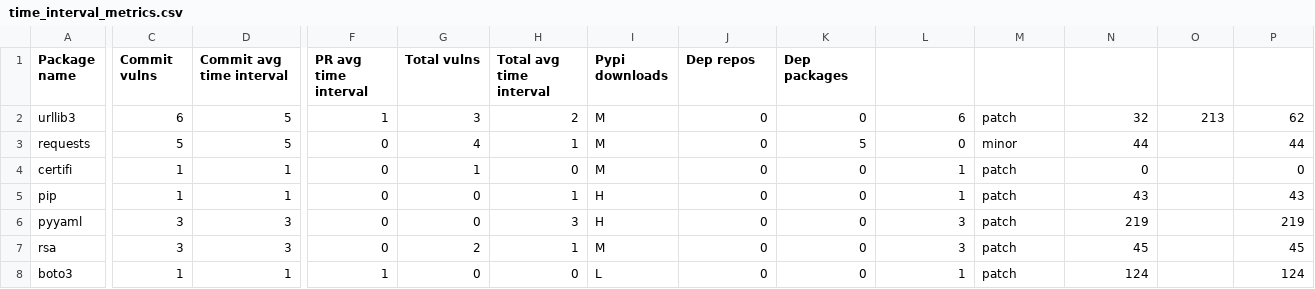
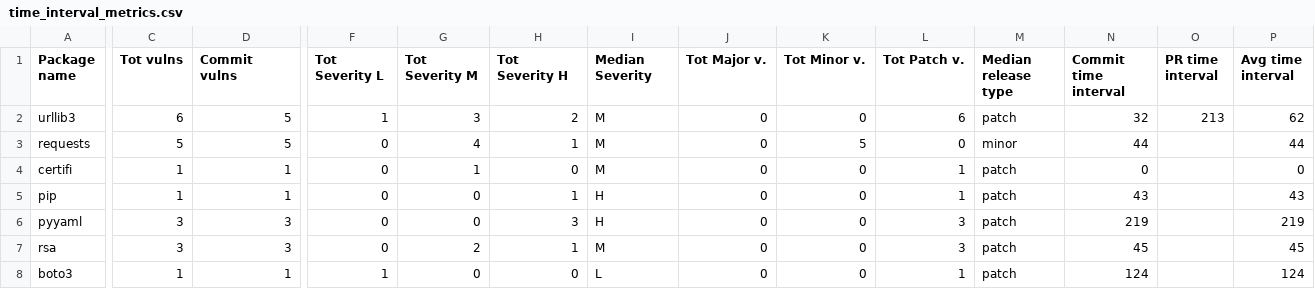
Before and after one commit to simonepirocca/py2src, a CSV file: output/vulns_output/time_interval_metrics.csv, drawn as a sheet; only a part is shown, gaps mark what is left out; the diff covers the shown part only; the diff names each change by its address in the sheet, - before the commit and + after, or states it on an @@ line.

Commit message:
Fix

```diff
--- a/output/vulns_output/time_interval_metrics.csv
+++ b/output/vulns_output/time_interval_metrics.csv
-C1: Commit vulns
+C1: Tot vulns
-D1: Commit avg time interval
+D1: Commit vulns
-F1: PR avg time interval
+F1: Tot Severity L
-G1: Total vulns
+G1: Tot Severity M
-H1: Total avg time interval
+H1: Tot Severity H
-I1: Pypi downloads
+I1: Median Severity
-J1: Dep repos
+J1: Tot Major v.
-K1: Dep packages
+K1: Tot Minor v.
-L1: (empty)
+L1: Tot Patch v.
-M1: (empty)
+M1: Median release type
-N1: (empty)
+N1: Commit time interval
-O1: (empty)
+O1: PR time interval
-P1: (empty)
+P1: Avg time interval
```
Also changed, not shown: 3 edited cells elsewhere in this file.
